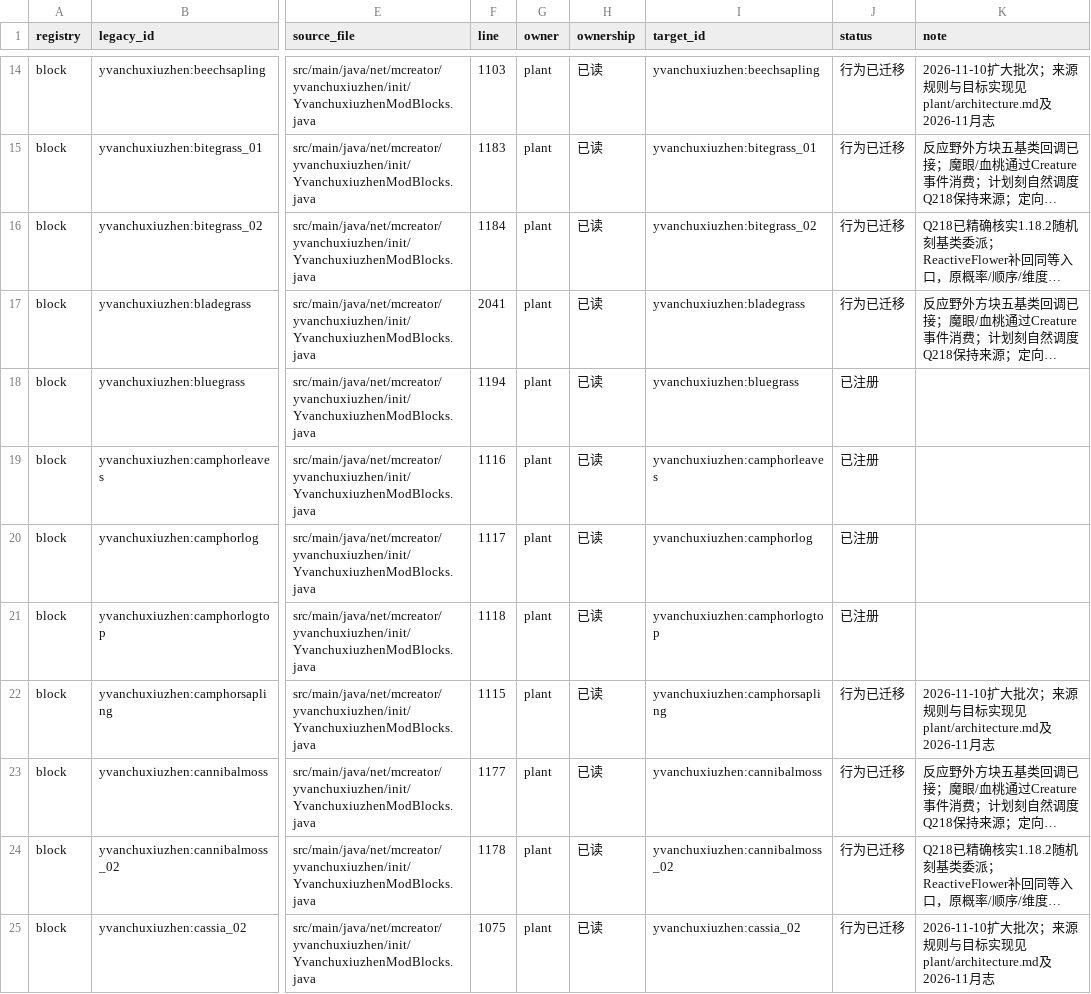
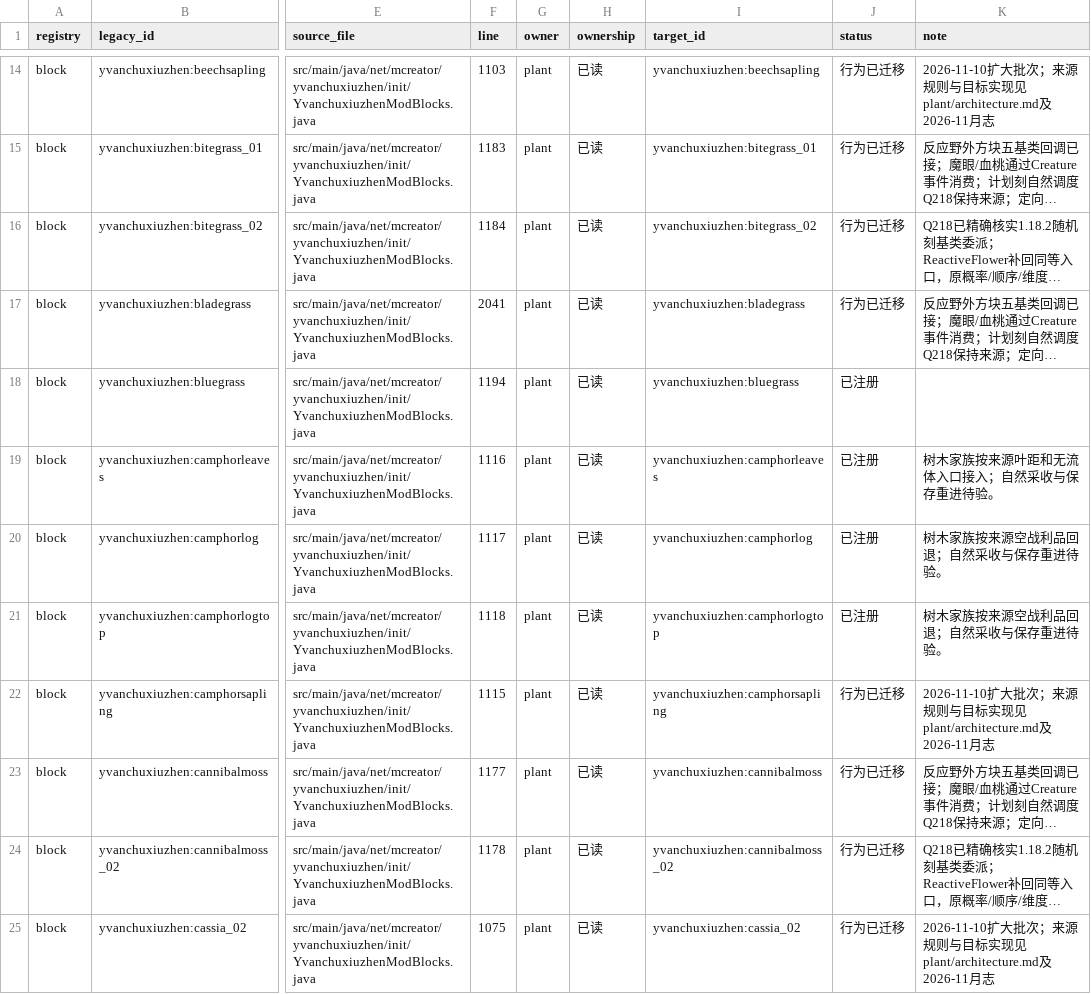
Before and after one commit to Shane77ly/yvanchuxiuzhen-1.21.1, a CSV file: docs/systems/plant/ledger/content.csv, drawn as a sheet; only a part is shown, gaps mark what is left out; long unchanged cells end in …; the diff covers the shown part only; the diff names each change by its address in the sheet, - before the commit and + after, or states it on an @@ line.

```diff
--- a/docs/systems/plant/ledger/content.csv
+++ b/docs/systems/plant/ledger/content.csv
-K19 (note): (empty)
+K19 (note): 树木家族按来源叶距和无流体入口接入；自然采收与保存重进待验。
-K20:K21 (note): (empty)
+K20:K21 (note): 树木家族按来源空战利品回退；自然采收与保存重进待验。
```
Also changed, not shown: 46 edited cells elsewhere in this file, docs/reference/conversion/factory_overrides.csv, 5 other files.
